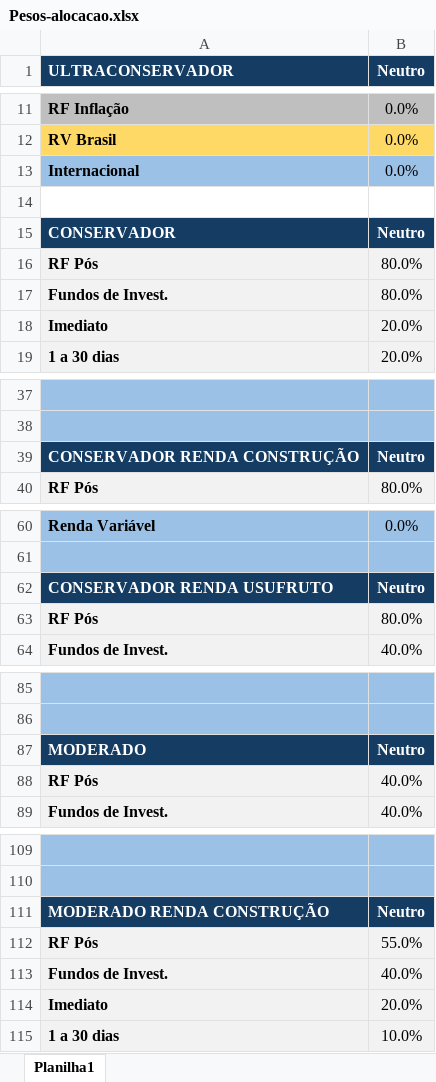
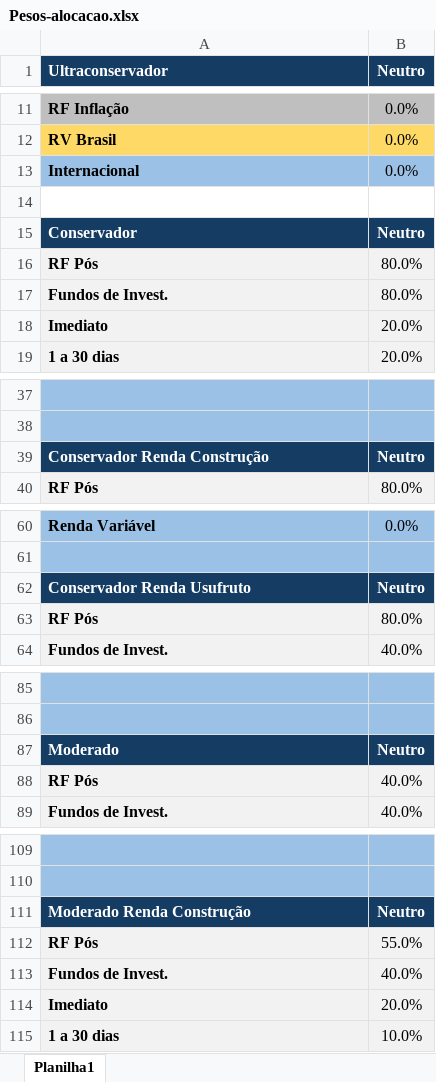
Before and after one commit to AloacaoMWealth/alocationmwealth, an Excel workbook: Pesos-alocacao.xlsx, sheet Planilha1, drawn as a sheet; only a part is shown, gaps mark what is left out; values as stored, in another font and other column widths than the file's, no borders; the diff covers the shown part only; the diff names each change by its address in the sheet, - before the commit and + after, or states it on an @@ line.

Commit message:
Add files via upload

```diff
--- a/Pesos-alocacao.xlsx (sheet Planilha1)
+++ b/Pesos-alocacao.xlsx (sheet Planilha1)
-A1: ULTRACONSERVADOR
+A1: Ultraconservador
-A15 (Ultraconservador): CONSERVADOR
+A15 (Ultraconservador): Conservador
-A39 (Ultraconservador): CONSERVADOR RENDA CONSTRUÇÃO
+A39 (Ultraconservador): Conservador Renda Construção
-A62 (Ultraconservador): CONSERVADOR RENDA USUFRUTO
+A62 (Ultraconservador): Conservador Renda Usufruto
-A87 (Ultraconservador): MODERADO
+A87 (Ultraconservador): Moderado
-A111 (Ultraconservador): MODERADO RENDA CONSTRUÇÃO
+A111 (Ultraconservador): Moderado Renda Construção
```
Also changed, not shown: 4 edited cells elsewhere in this sheet.
